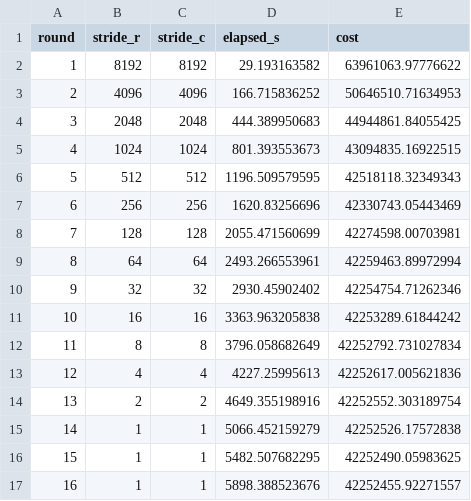
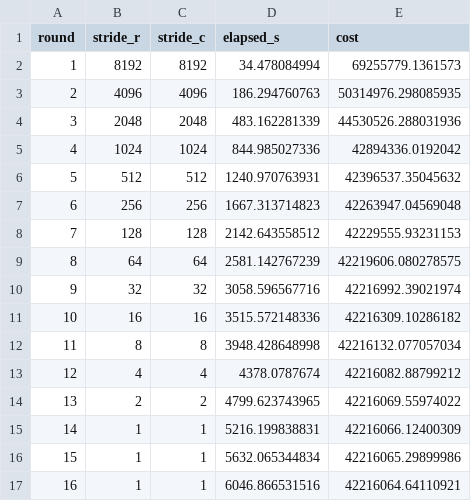
Before and after one commit to kylemcdonald/shufflesnap-paper, a CSV file: benchmarks/results/billion_traces_31623_seed0.csv, drawn as a sheet; only a part is shown; the diff covers the shown part only.

```diff
--- a/benchmarks/results/billion_traces_31623_seed0.csv
+++ b/benchmarks/results/billion_traces_31623_seed0.csv
@@ -1,17 +1,17 @@
 round,stride_r,stride_c,elapsed_s,cost
-1,8192,8192,29.193163582,63961063.97776622
-2,4096,4096,166.715836252,50646510.71634953
-3,2048,2048,444.389950683,44944861.84055425
-4,1024,1024,801.393553673,43094835.16922515
-5,512,512,1196.509579595,42518118.32349343
-6,256,256,1620.83256696,42330743.05443469
-7,128,128,2055.471560699,42274598.00703981
-8,64,64,2493.266553961,42259463.89972994
-9,32,32,2930.45902402,42254754.71262346
-10,16,16,3363.963205838,42253289.61844242
-11,8,8,3796.058682649,42252792.731027834
-12,4,4,4227.25995613,42252617.005621836
-13,2,2,4649.355198916,42252552.303189754
-14,1,1,5066.452159279,42252526.17572838
-15,1,1,5482.507682295,42252490.05983625
-16,1,1,5898.388523676,42252455.92271557
+1,8192,8192,34.478084994,69255779.1361573
+2,4096,4096,186.294760763,50314976.298085935
+3,2048,2048,483.162281339,44530526.288031936
+4,1024,1024,844.985027336,42894336.0192042
+5,512,512,1240.970763931,42396537.35045632
+6,256,256,1667.313714823,42263947.04569048
+7,128,128,2142.643558512,42229555.93231153
+8,64,64,2581.142767239,42219606.080278575
+9,32,32,3058.596567716,42216992.39021974
+10,16,16,3515.572148336,42216309.10286182
+11,8,8,3948.428648998,42216132.077057034
+12,4,4,4378.0787674,42216082.88799212
+13,2,2,4799.623743965,42216069.55974022
+14,1,1,5216.199838831,42216066.12400309
+15,1,1,5632.065344834,42216065.29899986
+16,1,1,6046.866531516,42216064.64110921
```
Also changed, not shown: 1 removed row and 74 edited cells elsewhere in this file, benchmarks/results/oracle_check.csv, 55 other files.
